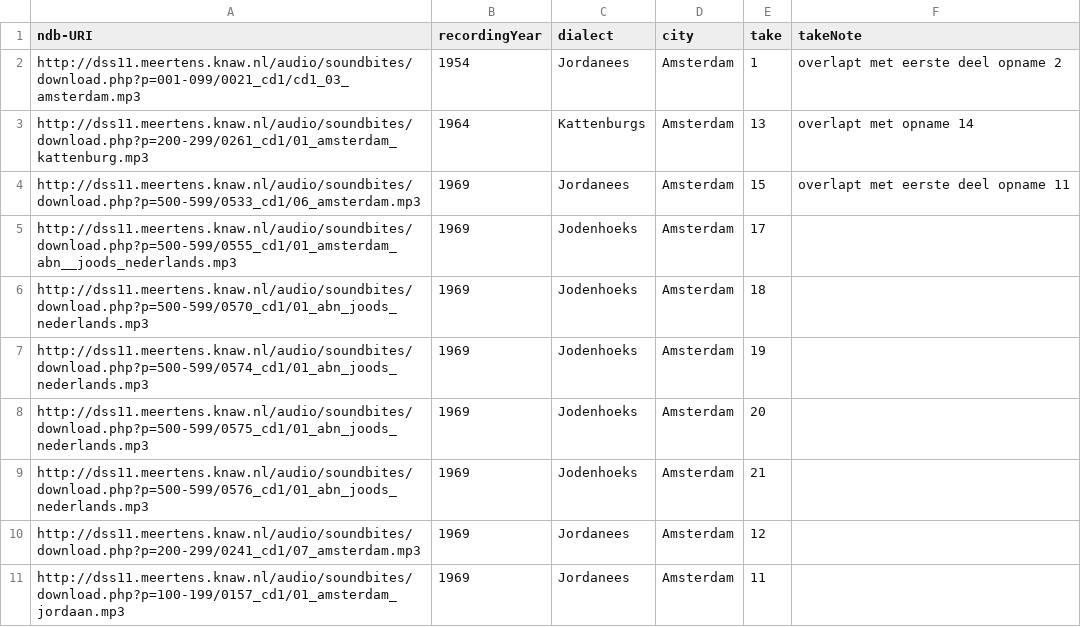
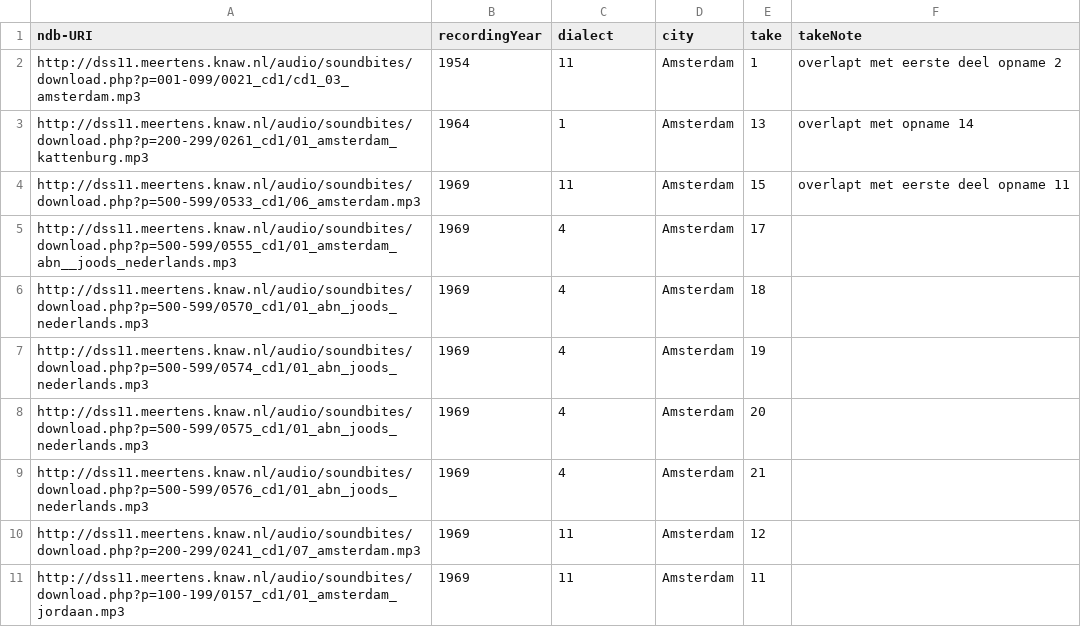
Before and after one commit to CLARIAH/ATM, a CSV file: DialectLexiconConversion/ndb-sample-amsterdam.csv, drawn as a sheet.

Commit message:
added geo-referencing data and improved Linked Data of maps (now including the lexical data ID as well)

```diff
--- a/DialectLexiconConversion/ndb-sample-amsterdam.csv
+++ b/DialectLexiconConversion/ndb-sample-amsterdam.csv
@@ -1,11 +1,11 @@
 ndb-URI;recordingYear;dialect;city;take;takeNote
-http://dss11.meertens.knaw.nl/audio/soundbites/download.php?p=001-099/0021_cd1/cd1_03_amsterdam.mp3;1954;Jordanees;Amsterdam;1;overlapt met eerste deel opname 2
-http://dss11.meertens.knaw.nl/audio/soundbites/download.php?p=200-299/0261_cd1/01_amsterdam_kattenburg.mp3;1964;Kattenburgs;Amsterdam;13;overlapt met opname 14
-http://dss11.meertens.knaw.nl/audio/soundbites/download.php?p=500-599/0533_cd1/06_amsterdam.mp3;1969;Jordanees;Amsterdam;15;overlapt met eerste deel opname 11
-http://dss11.meertens.knaw.nl/audio/soundbites/download.php?p=500-599/0555_cd1/01_amsterdam_abn__joods_nederlands.mp3;1969;Jodenhoeks;Amsterdam;17;
-http://dss11.meertens.knaw.nl/audio/soundbites/download.php?p=500-599/0570_cd1/01_abn_joods_nederlands.mp3;1969;Jodenhoeks;Amsterdam;18;
-http://dss11.meertens.knaw.nl/audio/soundbites/download.php?p=500-599/0574_cd1/01_abn_joods_nederlands.mp3;1969;Jodenhoeks;Amsterdam;19;
-http://dss11.meertens.knaw.nl/audio/soundbites/download.php?p=500-599/0575_cd1/01_abn_joods_nederlands.mp3;1969;Jodenhoeks;Amsterdam;20;
-http://dss11.meertens.knaw.nl/audio/soundbites/download.php?p=500-599/0576_cd1/01_abn_joods_nederlands.mp3;1969;Jodenhoeks;Amsterdam;21;
-http://dss11.meertens.knaw.nl/audio/soundbites/download.php?p=200-299/0241_cd1/07_amsterdam.mp3;1969;Jordanees;Amsterdam;12;
-http://dss11.meertens.knaw.nl/audio/soundbites/download.php?p=100-199/0157_cd1/01_amsterdam_jordaan.mp3;1969;Jordanees;Amsterdam;11;
+http://dss11.meertens.knaw.nl/audio/soundbites/download.php?p=001-099/0021_cd1/cd1_03_amsterdam.mp3;1954;11;Amsterdam;1;overlapt met eerste deel opname 2
+http://dss11.meertens.knaw.nl/audio/soundbites/download.php?p=200-299/0261_cd1/01_amsterdam_kattenburg.mp3;1964;1;Amsterdam;13;overlapt met opname 14
+http://dss11.meertens.knaw.nl/audio/soundbites/download.php?p=500-599/0533_cd1/06_amsterdam.mp3;1969;11;Amsterdam;15;overlapt met eerste deel opname 11
+http://dss11.meertens.knaw.nl/audio/soundbites/download.php?p=500-599/0555_cd1/01_amsterdam_abn__joods_nederlands.mp3;1969;4;Amsterdam;17;
+http://dss11.meertens.knaw.nl/audio/soundbites/download.php?p=500-599/0570_cd1/01_abn_joods_nederlands.mp3;1969;4;Amsterdam;18;
+http://dss11.meertens.knaw.nl/audio/soundbites/download.php?p=500-599/0574_cd1/01_abn_joods_nederlands.mp3;1969;4;Amsterdam;19;
+http://dss11.meertens.knaw.nl/audio/soundbites/download.php?p=500-599/0575_cd1/01_abn_joods_nederlands.mp3;1969;4;Amsterdam;20;
+http://dss11.meertens.knaw.nl/audio/soundbites/download.php?p=500-599/0576_cd1/01_abn_joods_nederlands.mp3;1969;4;Amsterdam;21;
+http://dss11.meertens.knaw.nl/audio/soundbites/download.php?p=200-299/0241_cd1/07_amsterdam.mp3;1969;11;Amsterdam;12;
+http://dss11.meertens.knaw.nl/audio/soundbites/download.php?p=100-199/0157_cd1/01_amsterdam_jordaan.mp3;1969;11;Amsterdam;11;
```
Also changed, not shown: 18 other files.
